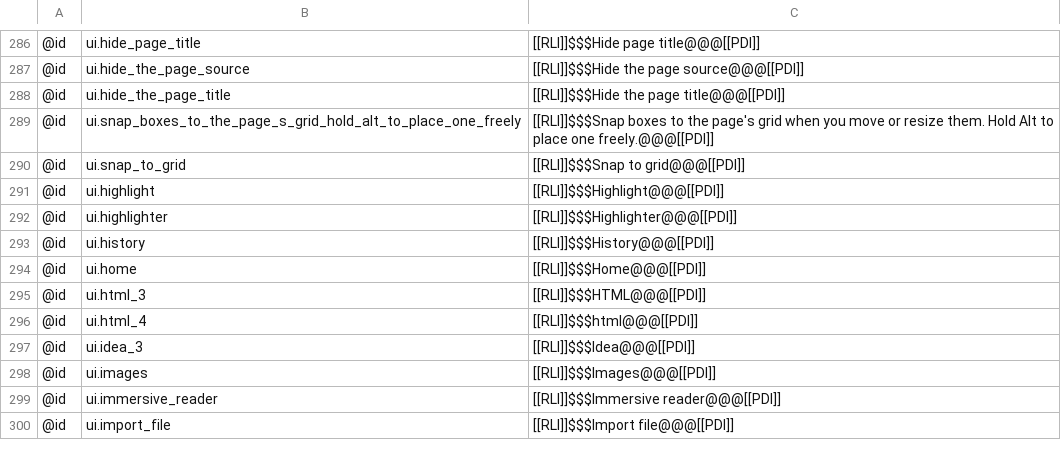
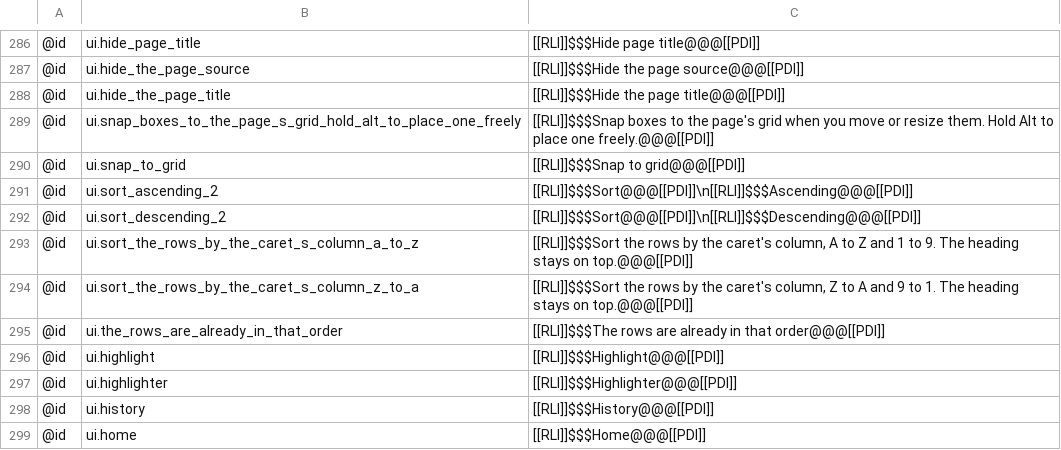
Before and after one commit to AlienTechSoftware/notecraft, a TSV file: i18n/ar-XB.tsv, drawn as a sheet; only a part is shown, gaps mark what is left out; the shorter side is filled out with more unchanged rows.

```diff
--- a/i18n/ar-XB.tsv
+++ b/i18n/ar-XB.tsv
@@ -290,2 +290,7 @@
 @id	ui.snap_to_grid	[[RLI]]$$$Snap to grid@@@[[PDI]]
+@id	ui.sort_ascending_2	[[RLI]]$$$Sort@@@[[PDI]]\n[[RLI]]$$$Ascending@@@[[PDI]]
+@id	ui.sort_descending_2	[[RLI]]$$$Sort@@@[[PDI]]\n[[RLI]]$$$Descending@@@[[PDI]]
+@id	ui.sort_the_rows_by_the_caret_s_column_a_to_z	[[RLI]]$$$Sort the rows by the caret's column, A to Z and 1 to 9. The heading stays on top.@@@[[PDI]]
+@id	ui.sort_the_rows_by_the_caret_s_column_z_to_a	[[RLI]]$$$Sort the rows by the caret's column, Z to A and 9 to 1. The heading stays on top.@@@[[PDI]]
+@id	ui.the_rows_are_already_in_that_order	[[RLI]]$$$The rows are already in that order@@@[[PDI]]
 @id	ui.highlight	[[RLI]]$$$Highlight@@@[[PDI]]
```
Also changed, not shown: i18n/en-XA.tsv, i18n/en.tsv, 4 other files.
